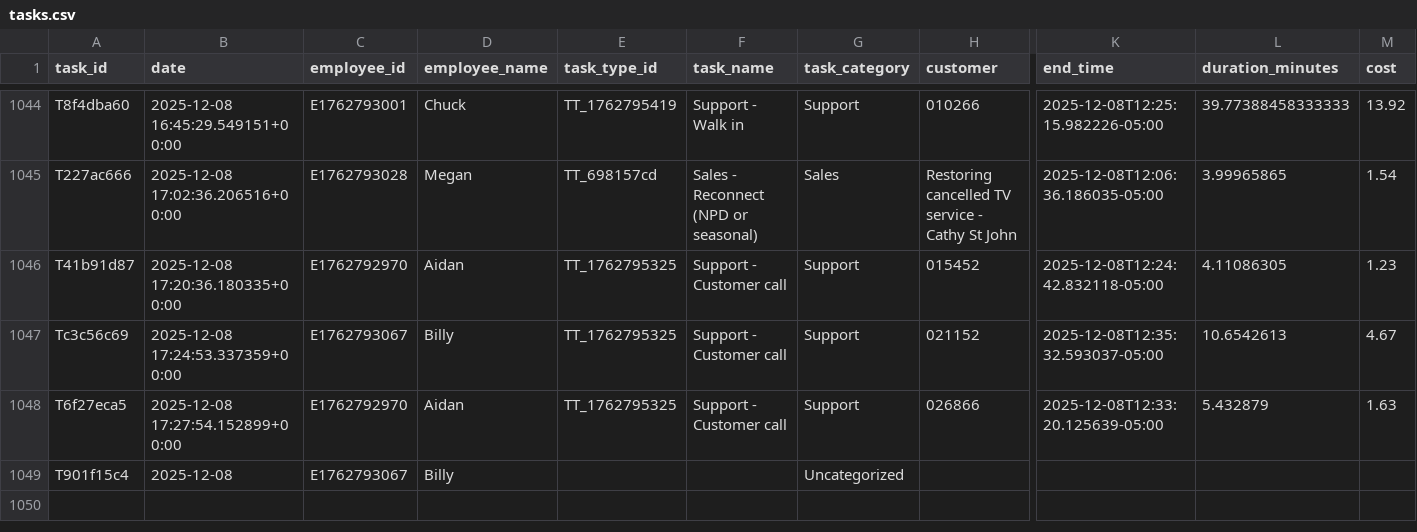
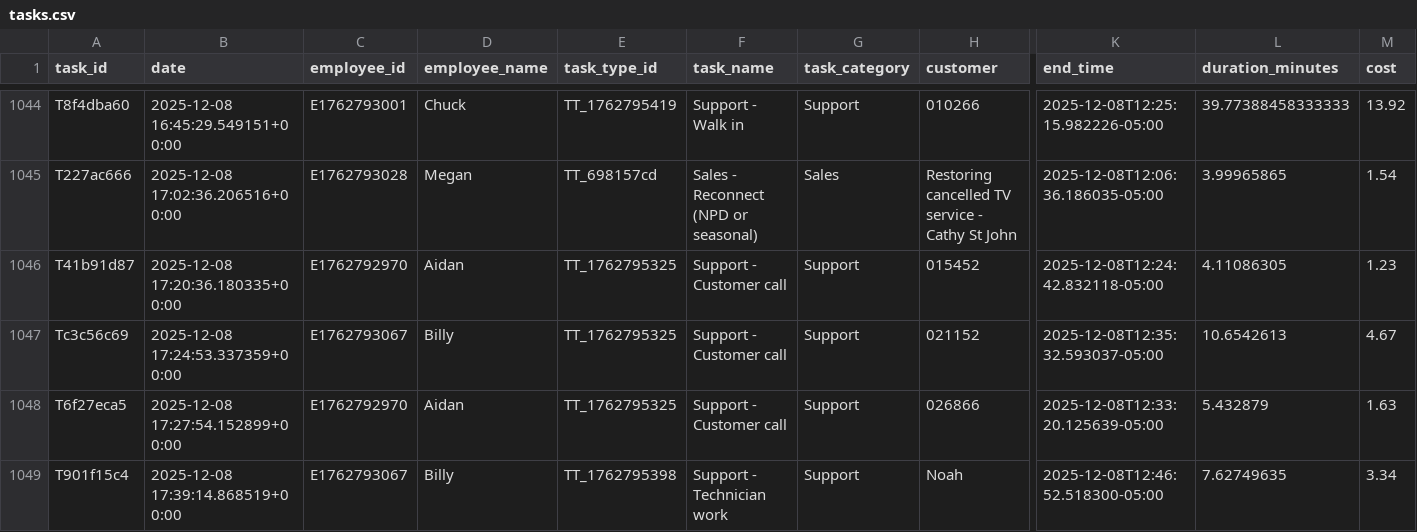
Before and after one commit to pwngithub/Employeetime, a CSV file: Data/tasks.csv, drawn as a sheet; only a part is shown, gaps mark what is left out; the diff names each change by its address in the sheet, - before the commit and + after, or states it on an @@ line.

Commit message:
Finish task (with details)

```diff
--- a/Data/tasks.csv
+++ b/Data/tasks.csv
-B1049 (date): 2025-12-08
+B1049 (date): 2025-12-08 17:39:14.868519+00:00
-E1049 (task_type_id): (empty)
+E1049 (task_type_id): TT_1762795398
-F1049 (task_name): (empty)
+F1049 (task_name): Support - Technician work
-G1049 (task_category): Uncategorized
+G1049 (task_category): Support
-H1049 (customer): (empty)
+H1049 (customer): Noah
-K1049 (end_time): (empty)
+K1049 (end_time): 2025-12-08T12:46:52.518300-05:00
-L1049 (duration_minutes): (empty)
+L1049 (duration_minutes): 7.62749635
-M1049 (cost): (empty)
+M1049 (cost): 3.34
```
